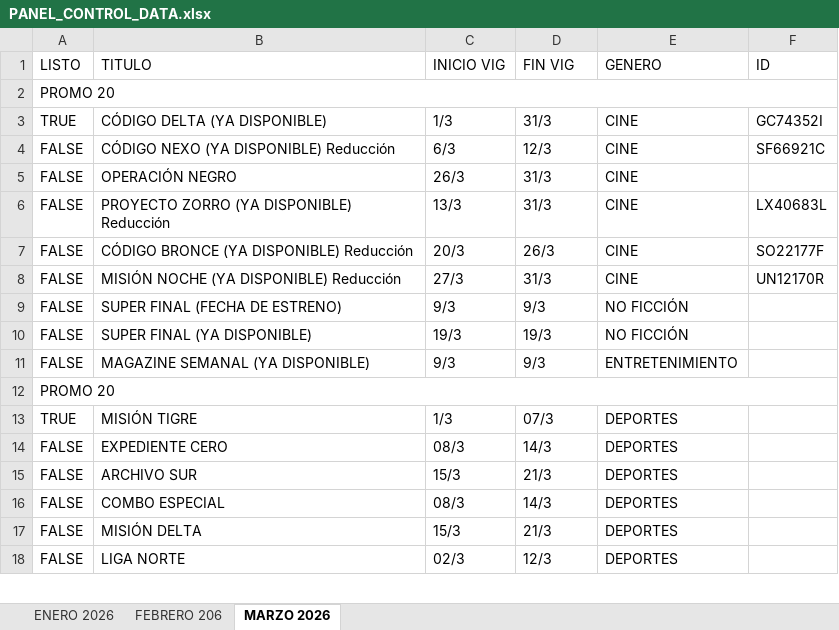
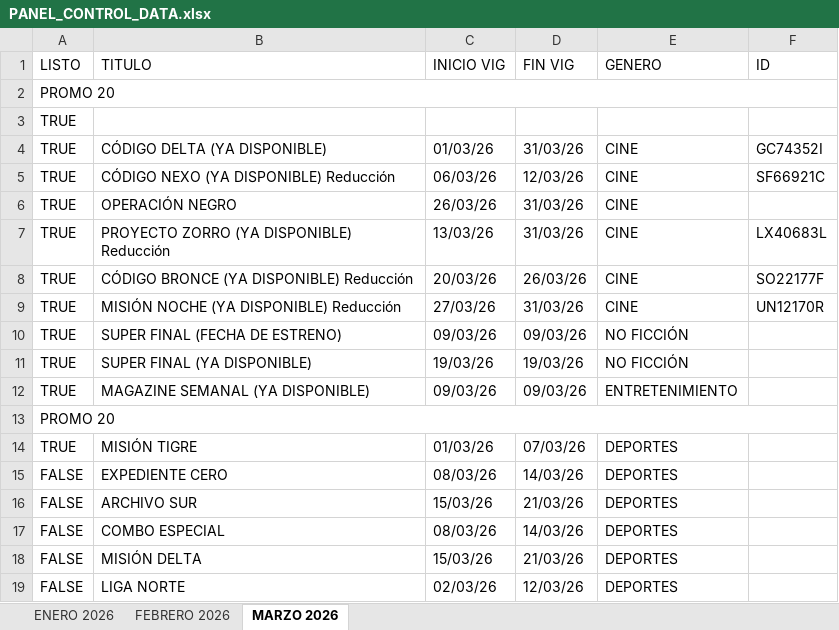
Before and after one commit to Lesbeziers/PANEL-CONTROL, an Excel workbook: assets/excel/PANEL_CONTROL_DATA.xlsx, sheet MARZO 2026, drawn as a sheet; only a part is shown; values as stored, in another font and other column widths than the file's, no cell formats; removed rows and columns are numbered as before the commit, all else as after; the diff covers the shown part only; the diff names each change by its address in the sheet, - before the commit and + after, or states it on an @@ line.

```diff
--- a/assets/excel/PANEL_CONTROL_DATA.xlsx (sheet MARZO 2026)
+++ b/assets/excel/PANEL_CONTROL_DATA.xlsx (sheet MARZO 2026)
-sheet tab: FEBRERO 206
+sheet tab: FEBRERO 2026
+row 3: TRUE
-C4 (INICIO VIG): 1/3
+C4 (INICIO VIG): 01/03/26
-D4 (FIN VIG): 31/3
+D4 (FIN VIG): 31/03/26
-A5:A9 (LISTO): FALSE
+A5:A9 (LISTO): TRUE
-C5 (INICIO VIG): 6/3
+C5 (INICIO VIG): 06/03/26
-D5 (FIN VIG): 12/3
+D5 (FIN VIG): 12/03/26
-C6 (INICIO VIG): 26/3
+C6 (INICIO VIG): 26/03/26
-D6:D7 (FIN VIG): 31/3
+D6:D7 (FIN VIG): 31/03/26
-C7 (INICIO VIG): 13/3
+C7 (INICIO VIG): 13/03/26
-C8 (INICIO VIG): 20/3
+C8 (INICIO VIG): 20/03/26
-D8 (FIN VIG): 26/3
+D8 (FIN VIG): 26/03/26
-C9 (INICIO VIG): 27/3
+C9 (INICIO VIG): 27/03/26
-D9 (FIN VIG): 31/3
+D9 (FIN VIG): 31/03/26
-row 9: FALSE | SUPER FINAL (FECHA DE ESTRENO) | 9/3 | 9/3 | NO FICCIÓN
+row 10: TRUE | SUPER FINAL (FECHA DE ESTRENO) | 09/03/26 | 09/03/26 | NO FICCIÓN
-A11 (LISTO): FALSE
+A11 (LISTO): TRUE
-C11 (INICIO VIG): 19/3
+C11 (INICIO VIG): 19/03/26
-D11 (FIN VIG): 19/3
+D11 (FIN VIG): 19/03/26
-row 11: FALSE | MAGAZINE SEMANAL (YA DISPONIBLE) | 9/3 | 9/3 | ENTRETENIMIENTO
+row 12: TRUE | MAGAZINE SEMANAL (YA DISPONIBLE) | 09/03/26 | 09/03/26 | ENTRETENIMIENTO
-C14 (INICIO VIG): 1/3
+C14 (INICIO VIG): 01/03/26
-D14 (FIN VIG): 07/3
+D14 (FIN VIG): 07/03/26
-C15 (INICIO VIG): 08/3
+C15 (INICIO VIG): 08/03/26
-D15 (FIN VIG): 14/3
+D15 (FIN VIG): 14/03/26
-C16 (INICIO VIG): 15/3
+C16 (INICIO VIG): 15/03/26
-D16 (FIN VIG): 21/3
+D16 (FIN VIG): 21/03/26
-C17 (INICIO VIG): 08/3
+C17 (INICIO VIG): 08/03/26
-D17 (FIN VIG): 14/3
+D17 (FIN VIG): 14/03/26
-C18 (INICIO VIG): 15/3
+C18 (INICIO VIG): 15/03/26
-D18 (FIN VIG): 21/3
+D18 (FIN VIG): 21/03/26
-C19 (INICIO VIG): 02/3
+C19 (INICIO VIG): 02/03/26
-D19 (FIN VIG): 12/3
+D19 (FIN VIG): 12/03/26
```
Also changed, not shown: 5 added rows, 2 removed rows and 279 edited cells elsewhere in this sheet, sheet FEBRERO 2026, sheet ENERO 2026, cell formats.
